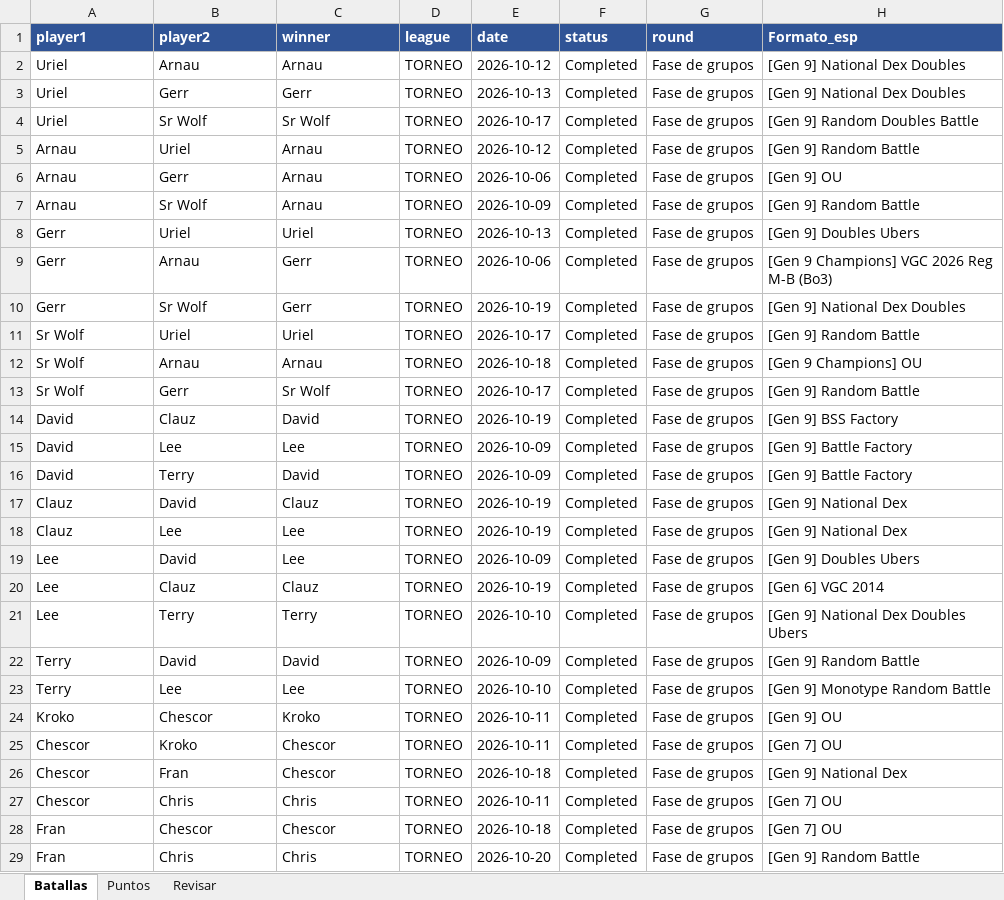
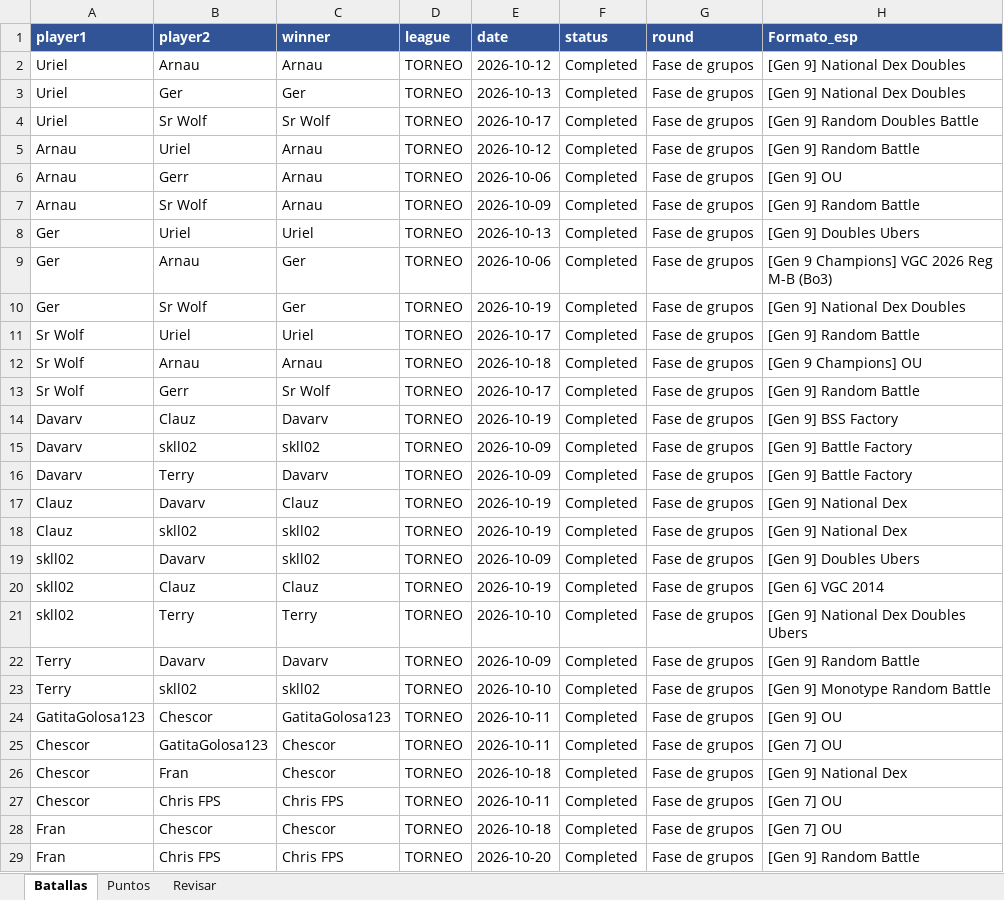
Before and after one commit to carlosacp526/dashboard-torneos-pokemon, an Excel workbook: data/guerra_mafias_3.xlsx, sheet Batallas, drawn as a sheet; only a part is shown; values as stored, in another font and other column widths than the file's, no borders; the diff covers the shown part only; the diff names each change by its address in the sheet, - before the commit and + after, or states it on an @@ line.

Commit message:
Descripcion del cambio}

```diff
--- a/data/guerra_mafias_3.xlsx (sheet Batallas)
+++ b/data/guerra_mafias_3.xlsx (sheet Batallas)
-B3 (player2): Gerr
+B3 (player2): Ger
-C3 (winner): Gerr
+C3 (winner): Ger
-A8:A10 (player1): Gerr
+A8:A10 (player1): Ger
-C9:C10 (winner): Gerr
+C9:C10 (winner): Ger
-A14:A16 (player1): David
+A14:A16 (player1): Davarv
-C14 (winner): David
+C14 (winner): Davarv
-B15 (player2): Lee
+B15 (player2): skll02
-C15 (winner): Lee
+C15 (winner): skll02
-C16 (winner): David
+C16 (winner): Davarv
-B17 (player2): David
+B17 (player2): Davarv
-B18 (player2): Lee
+B18 (player2): skll02
-C18:C19 (winner): Lee
+C18:C19 (winner): skll02
-A19:A21 (player1): Lee
+A19:A21 (player1): skll02
-B19 (player2): David
+B19 (player2): Davarv
-B22 (player2): David
+B22 (player2): Davarv
-C22 (winner): David
+C22 (winner): Davarv
-B23 (player2): Lee
+B23 (player2): skll02
-C23 (winner): Lee
+C23 (winner): skll02
-A24 (player1): Kroko
+A24 (player1): GatitaGolosa123
-C24 (winner): Kroko
+C24 (winner): GatitaGolosa123
-B25 (player2): Kroko
+B25 (player2): GatitaGolosa123
-B27 (player2): Chris
+B27 (player2): Chris FPS
-C27 (winner): Chris
+C27 (winner): Chris FPS
-B29 (player2): Chris
+B29 (player2): Chris FPS
-C29 (winner): Chris
+C29 (winner): Chris FPS
```
Also changed, not shown: 98 edited cells elsewhere in this sheet.
